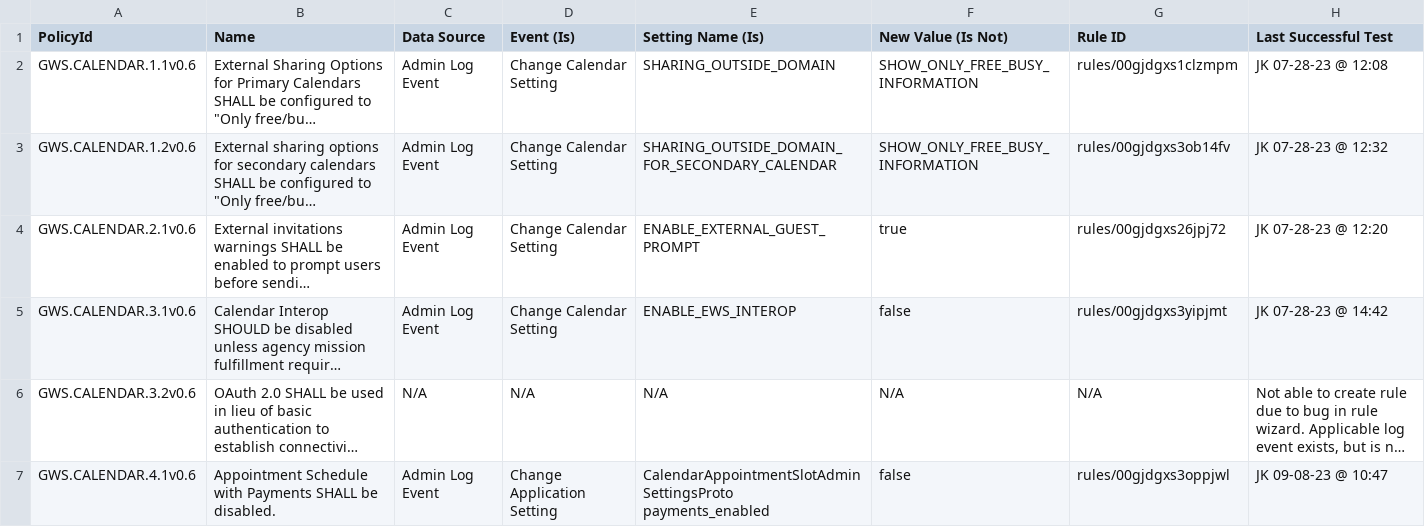
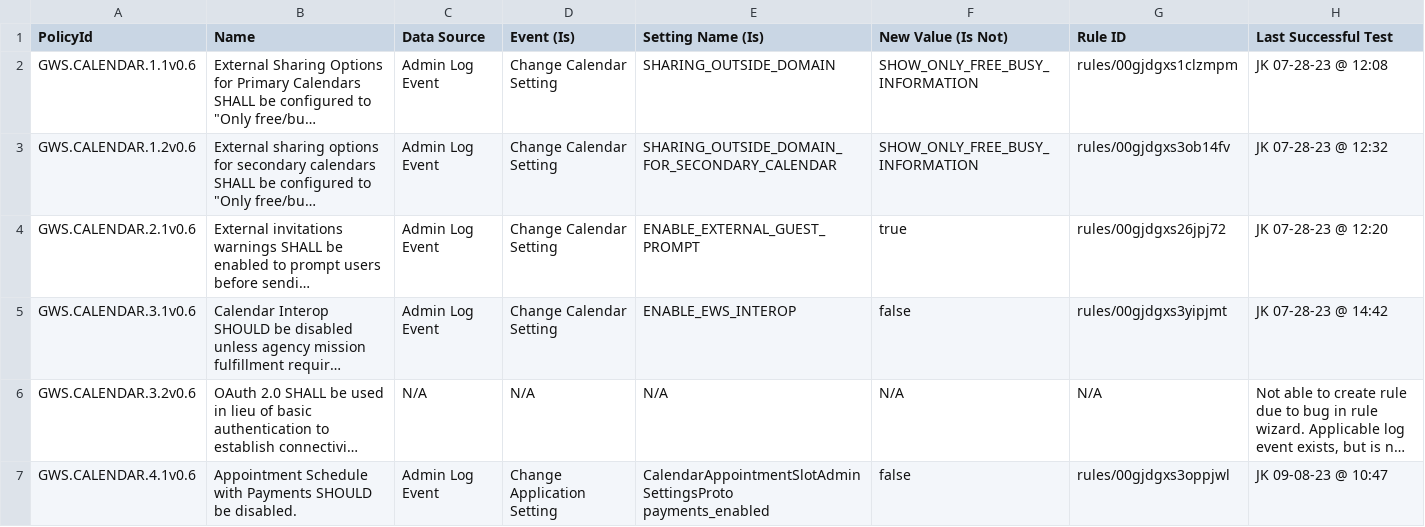
Before and after one commit to cisagov/ScubaGoggles, a CSV file: drift-rules/GWS Drift Monitoring Rules - Calendar.csv, drawn as a sheet; long unchanged cells end in …; the diff names each change by its address in the sheet, - before the commit and + after, or states it on an @@ line.

Commit message:
Calendar 4.1: change SHALL to SHOULD

```diff
--- a/drift-rules/GWS Drift Monitoring Rules - Calendar.csv
+++ b/drift-rules/GWS Drift Monitoring Rules - Calendar.csv
-B7 (Name): …with Payments SHALL be disabled.
+B7 (Name): …with Payments SHOULD be disabled.
```
Also changed, not shown: 2 other files.
